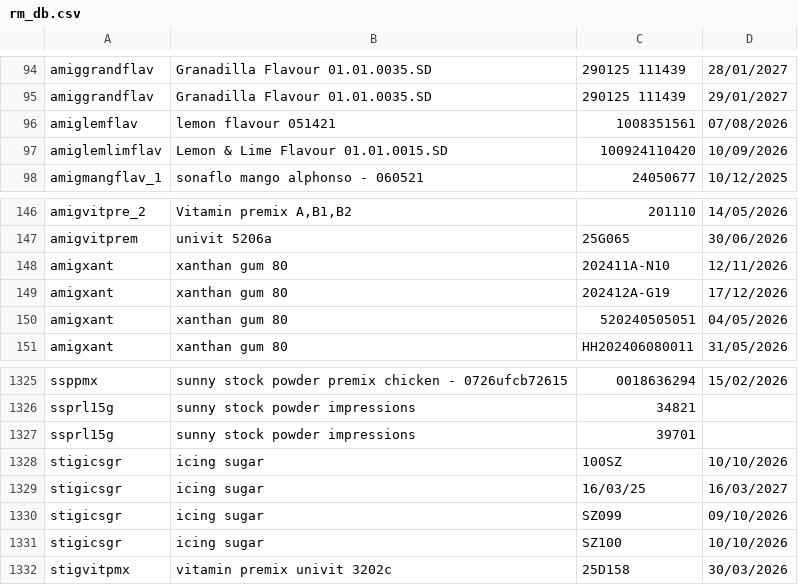
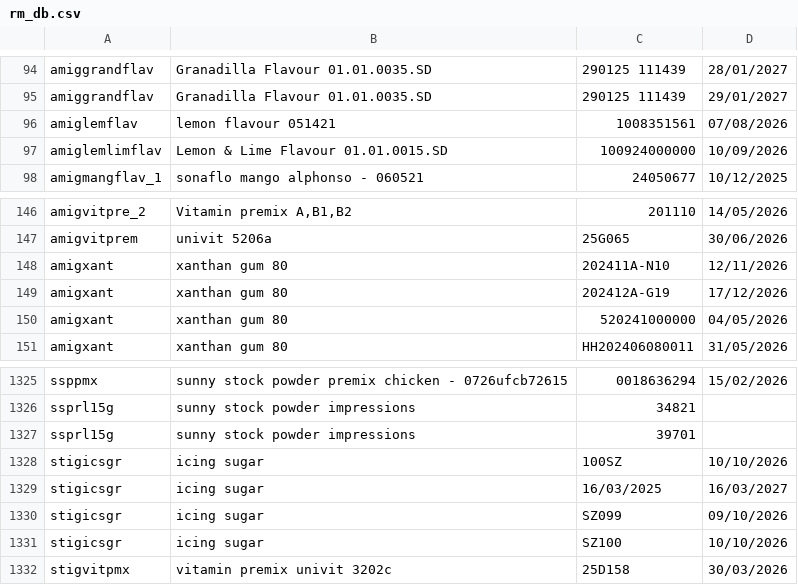
Before and after one commit to bking5496/Netlify-Scanner, a CSV file: rm_db.csv, drawn as a sheet; only a part is shown, gaps mark what is left out; the diff covers the shown part only.

```diff
--- a/rm_db.csv
+++ b/rm_db.csv
@@ -96,3 +96,3 @@ amiggrandflav,Granadilla Flavour 01.01.0035.SD,290125 111439,29/01/2027
 amiglemflav,lemon flavour 051421,1008351561,07/08/2026
-amiglemlimflav,Lemon & Lime Flavour 01.01.0015.SD,100924110420,10/09/2026
+amiglemlimflav,Lemon & Lime Flavour 01.01.0015.SD,100924000000,10/09/2026
 amigmangflav_1,sonaflo mango alphonso - 060521,24050677,10/12/2025
@@ -149,3 +149,3 @@ amigxant,xanthan gum 80,202411A-N10,12/11/2026
 amigxant,xanthan gum 80,202412A-G19,17/12/2026
-amigxant,xanthan gum 80,520240505051,04/05/2026
+amigxant,xanthan gum 80,520241000000,04/05/2026
 amigxant,xanthan gum 80,HH202406080011,31/05/2026
@@ -1328,3 +1328,3 @@ ssprl15g,sunny stock powder impressions,39701,
 stigicsgr,icing sugar,100SZ,10/10/2026
-stigicsgr,icing sugar,16/03/25,16/03/2027
+stigicsgr,icing sugar,16/03/2025,16/03/2027
 stigicsgr,icing sugar,SZ099,09/10/2026
```
Also changed, not shown: 1 added row, 1 removed row and 34 edited cells elsewhere in this file, 1 other file.
